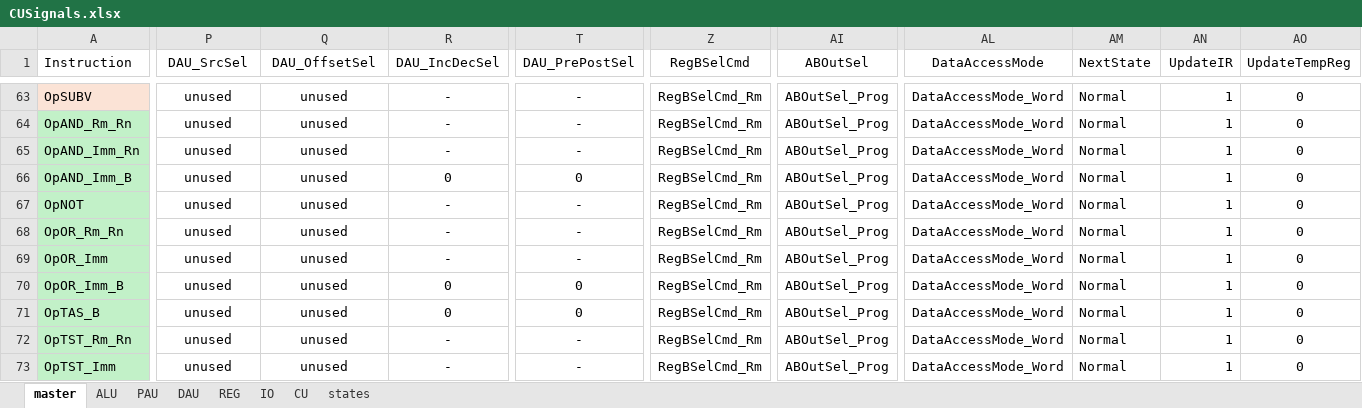
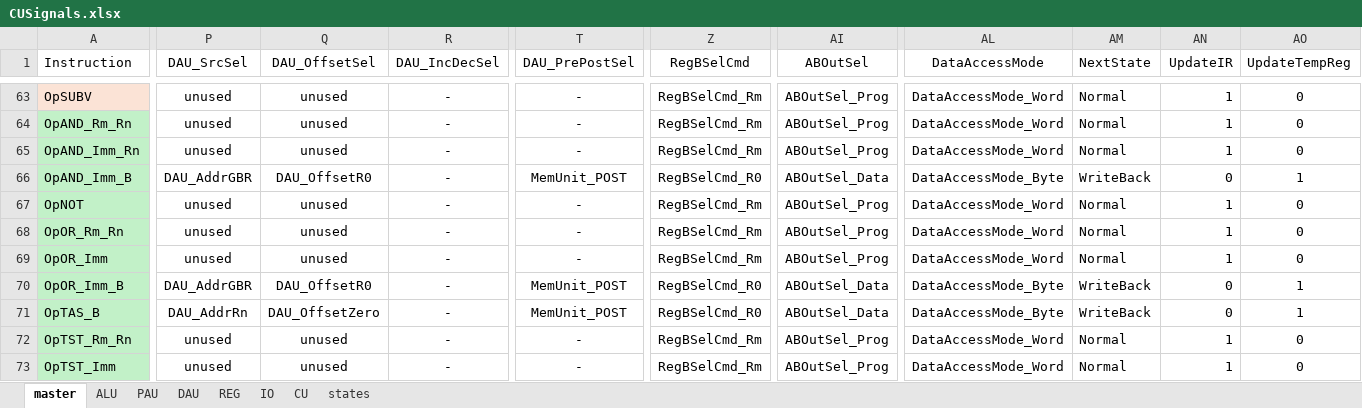
Before and after one commit to garrettknuf/EE188, an Excel workbook: HW2/autogen/CUSignals.xlsx, sheet master, drawn as a sheet; only a part is shown, gaps mark what is left out; values as stored, in another font and other column widths than the file's, no borders; table styles not drawn; the diff covers the shown part only; the diff names each change by its address in the sheet, - before the commit and + after, or states it on an @@ line.

```diff
--- a/HW2/autogen/CUSignals.xlsx (sheet master)
+++ b/HW2/autogen/CUSignals.xlsx (sheet master)
-P66 (DAU_SrcSel): unused
+P66 (DAU_SrcSel): DAU_AddrGBR
-Q66 (DAU_OffsetSel): unused
+Q66 (DAU_OffsetSel): DAU_OffsetR0
-R66 (DAU_IncDecSel): 0
+R66 (DAU_IncDecSel): -
-T66 (DAU_PrePostSel): 0
+T66 (DAU_PrePostSel): MemUnit_POST
-Z66 (RegBSelCmd): RegBSelCmd_Rm
+Z66 (RegBSelCmd): RegBSelCmd_R0
-AI66 (ABOutSel): ABOutSel_Prog
+AI66 (ABOutSel): ABOutSel_Data
-AL66 (DataAccessMode): DataAccessMode_Word
+AL66 (DataAccessMode): DataAccessMode_Byte
-AM66 (NextState): Normal
+AM66 (NextState): WriteBack
-AN66 (UpdateIR): 1
+AN66 (UpdateIR): 0
-AO66 (UpdateTempReg): 0
+AO66 (UpdateTempReg): 1
-P70 (DAU_SrcSel): unused
+P70 (DAU_SrcSel): DAU_AddrGBR
-Q70 (DAU_OffsetSel): unused
+Q70 (DAU_OffsetSel): DAU_OffsetR0
-R70:R71 (DAU_IncDecSel): 0
+R70:R71 (DAU_IncDecSel): -
-T70:T71 (DAU_PrePostSel): 0
+T70:T71 (DAU_PrePostSel): MemUnit_POST
-Z70:Z71 (RegBSelCmd): RegBSelCmd_Rm
+Z70:Z71 (RegBSelCmd): RegBSelCmd_R0
-AI70:AI71 (ABOutSel): ABOutSel_Prog
+AI70:AI71 (ABOutSel): ABOutSel_Data
-AL70:AL71 (DataAccessMode): DataAccessMode_Word
+AL70:AL71 (DataAccessMode): DataAccessMode_Byte
-AM70:AM71 (NextState): Normal
+AM70:AM71 (NextState): WriteBack
-AN70:AN71 (UpdateIR): 1
+AN70:AN71 (UpdateIR): 0
-AO70:AO71 (UpdateTempReg): 0
+AO70:AO71 (UpdateTempReg): 1
-P71 (DAU_SrcSel): unused
+P71 (DAU_SrcSel): DAU_AddrRn
-Q71 (DAU_OffsetSel): unused
+Q71 (DAU_OffsetSel): DAU_OffsetZero
```
Also changed, not shown: 30 edited cells elsewhere in this sheet, sheet states, sheet CU, sheet DAU, sheet IO, sheet REG, sheet ALU, 12 other files.
